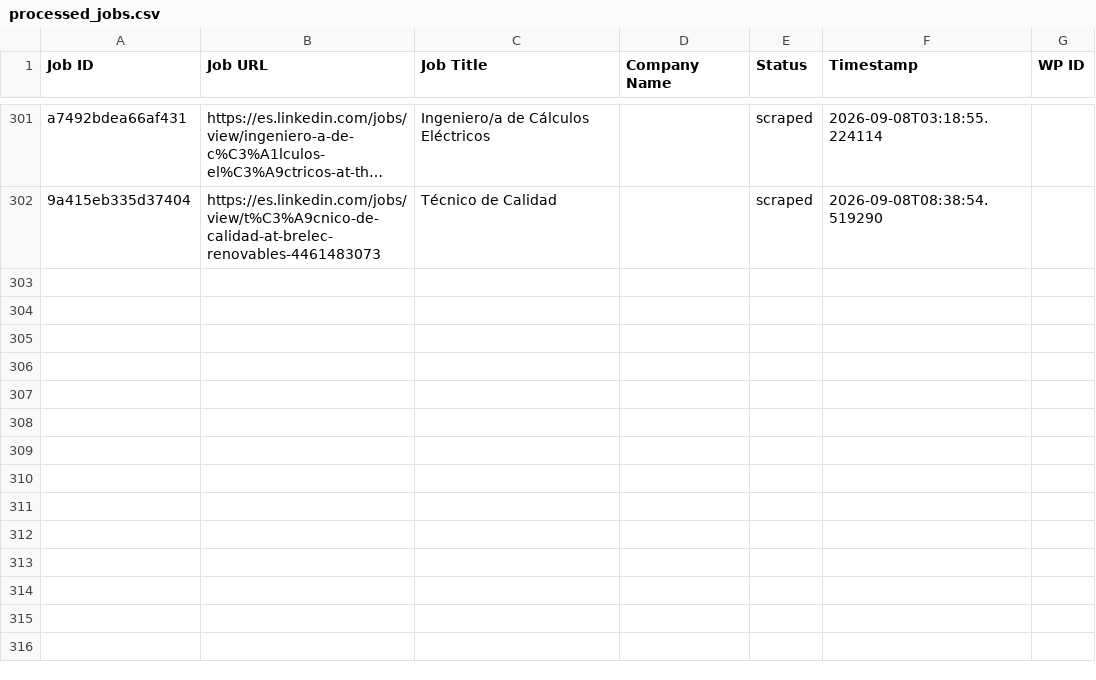
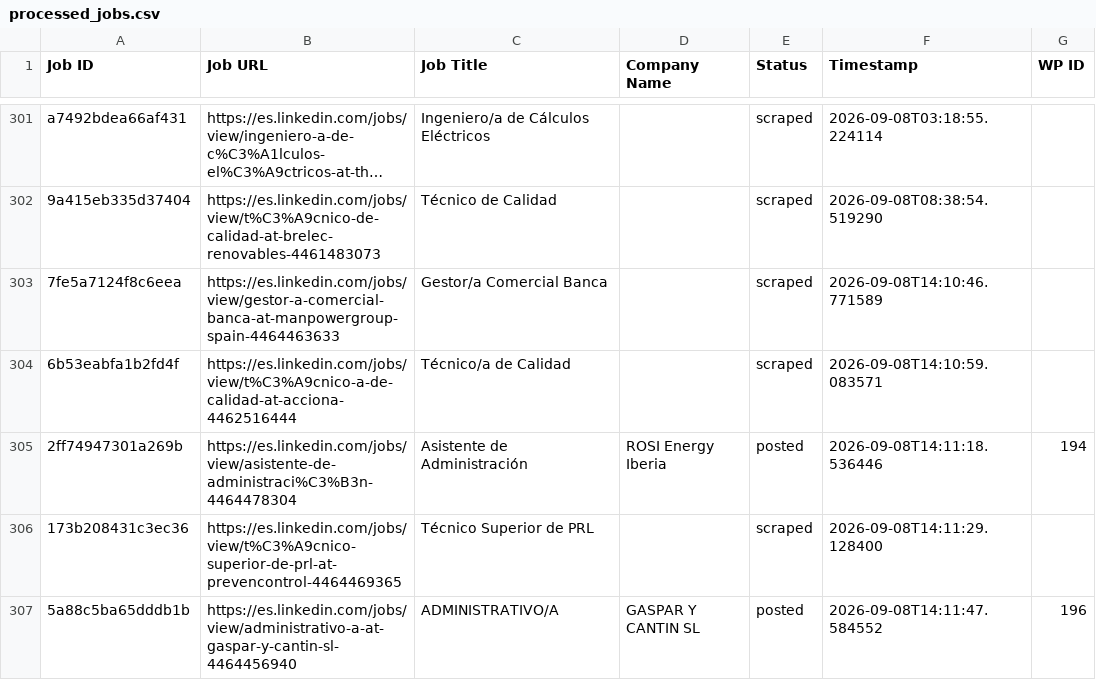
Before and after one commit to innovationinc2000/ad, a CSV file: processed_jobs.csv, drawn as a sheet; only a part is shown, gaps mark what is left out; long unchanged cells end in …; the diff names each change by its address in the sheet, - before the commit and + after, or states it on an @@ line.

```diff
--- a/processed_jobs.csv
+++ b/processed_jobs.csv
+row 303: 7fe5a7124f8c6eea | https://es.linkedin.com/jobs/view/gestor-a-comercial-banca-at-manpowergroup-spain-4464463633 | Gestor/a Comercial Banca |  | scraped | 2026-09-08T14:10:46.771589
+row 304: 6b53eabfa1b2fd4f | https://es.linkedin.com/jobs/view/t%C3%A9cnico-a-de-calidad-at-acciona-4462516444 | Técnico/a de Calidad |  | scraped | 2026-09-08T14:10:59.083571
+row 305: 2ff74947301a269b | https://es.linkedin.com/jobs/view/asistente-de-administraci%C3%B3n-4464478304 | Asistente de Administración | ROSI Energy Iberia | posted | 2026-09-08T14:11:18.536446 | 194
+row 306: 173b208431c3ec36 | https://es.linkedin.com/jobs/view/t%C3%A9cnico-superior-de-prl-at-prevencontrol-4464469365 | Técnico Superior de PRL |  | scraped | 2026-09-08T14:11:29.128400
+row 307: 5a88c5ba65dddb1b | https://es.linkedin.com/jobs/view/administrativo-a-at-gaspar-y-cantin-sl-4464456940 | ADMINISTRATIVO/A | GASPAR Y CANTIN SL | posted | 2026-09-08T14:11:47.584552 | 196
```
